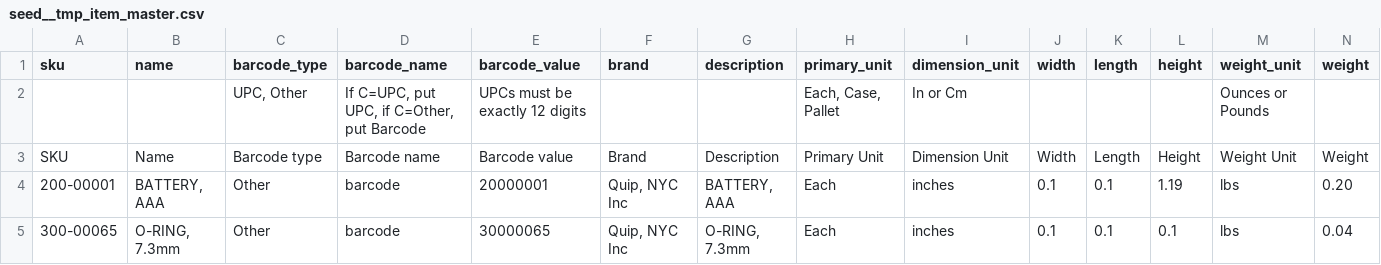
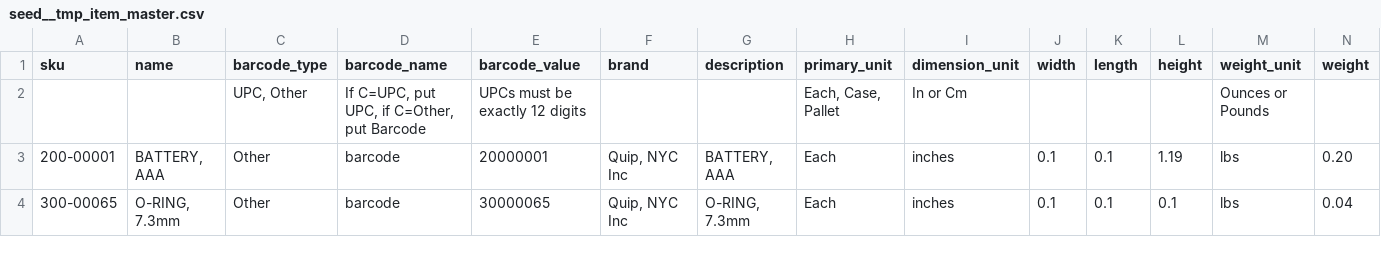
Before and after one commit to getquip/dbt, a CSV file: quip_data/seeds/seed__tmp_item_master.csv, drawn as a sheet; only a part is shown; rows hold the shown columns only; the diff names each change by its address in the sheet, - before the commit and + after, or states it on an @@ line.

```diff
--- a/quip_data/seeds/seed__tmp_item_master.csv
+++ b/quip_data/seeds/seed__tmp_item_master.csv
-row 3: SKU | Name | Barcode type | Barcode name | Barcode value | Brand | Description | Primary Unit | Dimension Unit | Width | Length | Height | Weight Unit | Weight
```
Also changed, not shown: 3 other files.
